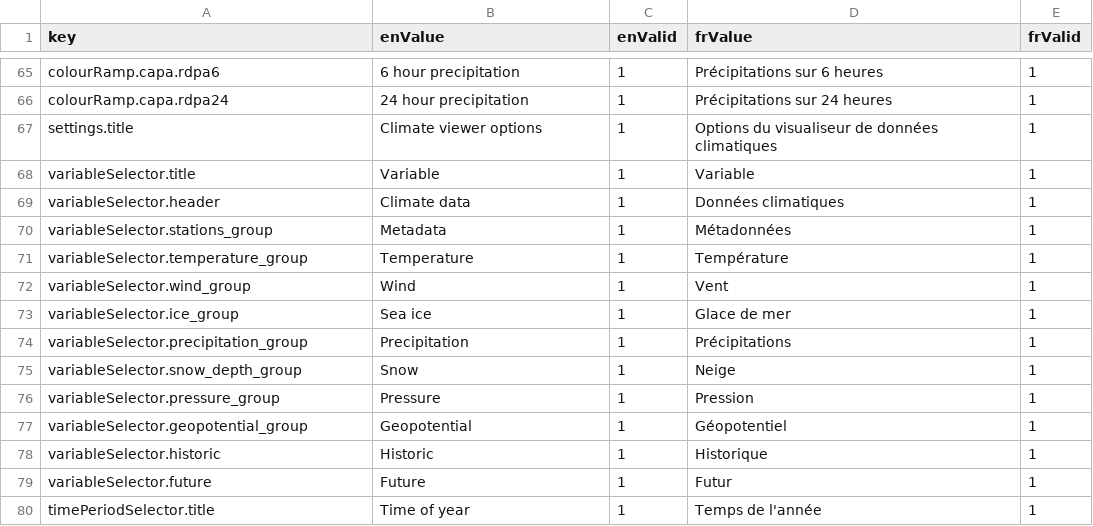
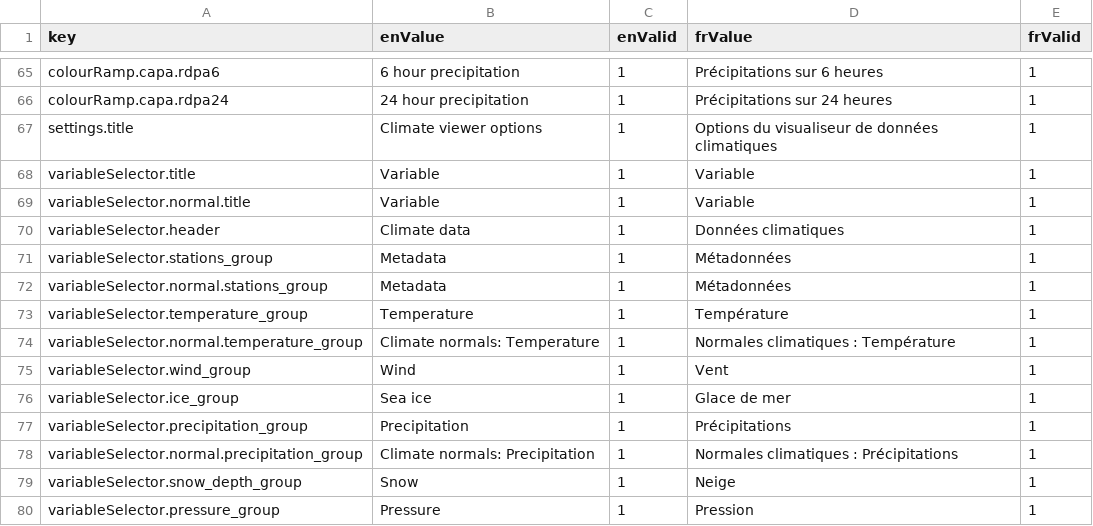
Before and after one commit to milespetrov/cccs, a CSV file: src/lang/lang.csv, drawn as a sheet; only a part is shown, gaps mark what is left out; the shorter side is filled out with more unchanged rows.

Commit message:
add custom climate normals var headers

```diff
--- a/src/lang/lang.csv
+++ b/src/lang/lang.csv
@@ -68,5 +68,8 @@ settings.title,Climate viewer options,1,Options du visualiseur de données clima
 variableSelector.title,Variable,1,Variable,1
+variableSelector.normal.title,Variable,1,Variable,1
 variableSelector.header,Climate data,1,Données climatiques,1
 variableSelector.stations_group,Metadata,1,Métadonnées,1
+variableSelector.normal.stations_group,Metadata,1,Métadonnées,1
 variableSelector.temperature_group,Temperature,1,Température,1
+variableSelector.normal.temperature_group,Climate normals: Temperature,1,Normales climatiques : Température,1
 variableSelector.wind_group,Wind,1,Vent,1
@@ -74,2 +77,3 @@ variableSelector.ice_group,Sea ice,1,Glace de mer,1
 variableSelector.precipitation_group,Precipitation,1,Précipitations,1
+variableSelector.normal.precipitation_group,Climate normals: Precipitation,1,Normales climatiques : Précipitations,1
 variableSelector.snow_depth_group,Snow,1,Neige,1
```
Also changed, not shown: 1 other file.
